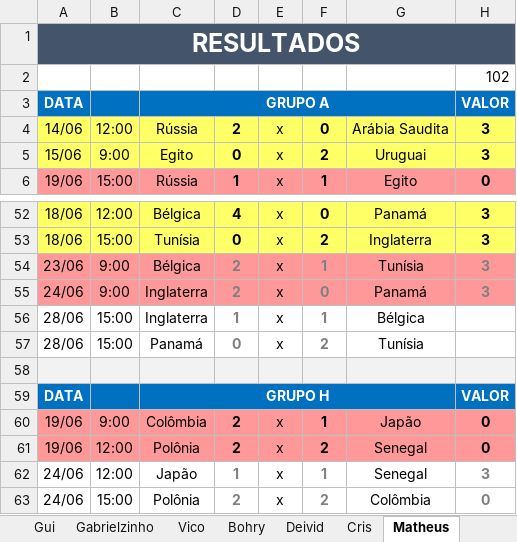
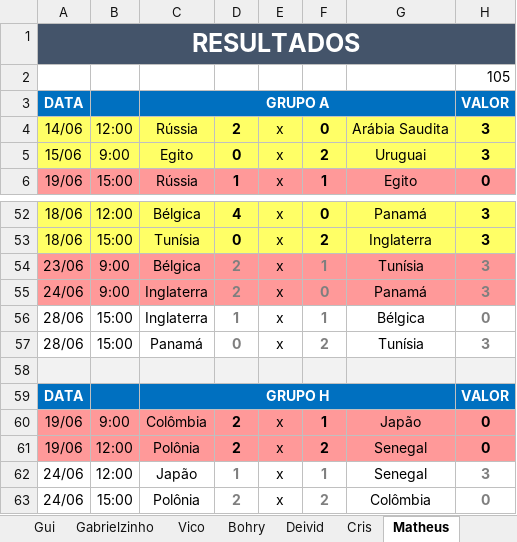
Before and after one commit to Callegas-zz/erick-da-copa-2018, an Excel workbook: bolão final 1 rodada.xlsx, sheet Matheus, drawn as a sheet; only a part is shown, gaps mark what is left out; values as stored, in another font and other column widths than the file's, no borders; the diff names each change by its address in the sheet, - before the commit and + after, or states it on an @@ line.

```diff
--- a/bolão final 1 rodada.xlsx (sheet Matheus)
+++ b/bolão final 1 rodada.xlsx (sheet Matheus)
-H2: 102
+H2: 105
-H56: (empty)
+H56: 0
-H57: (empty)
+H57: 3
```
Also changed, not shown: sheet Callegas, sheet Bohry, sheet Cris, sheet Erick, sheet Gabrielzinho, sheet Victor, 3 more sheets, 1 other file.
